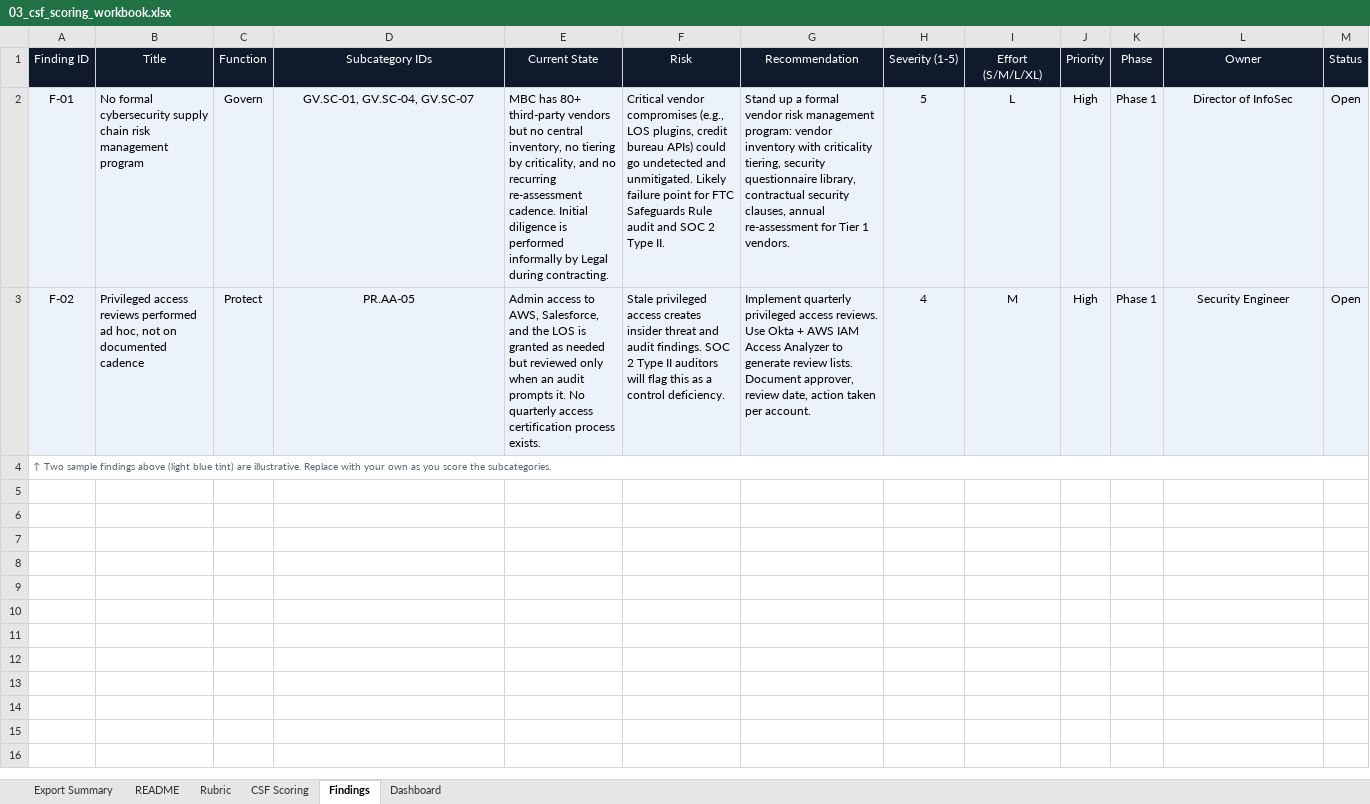
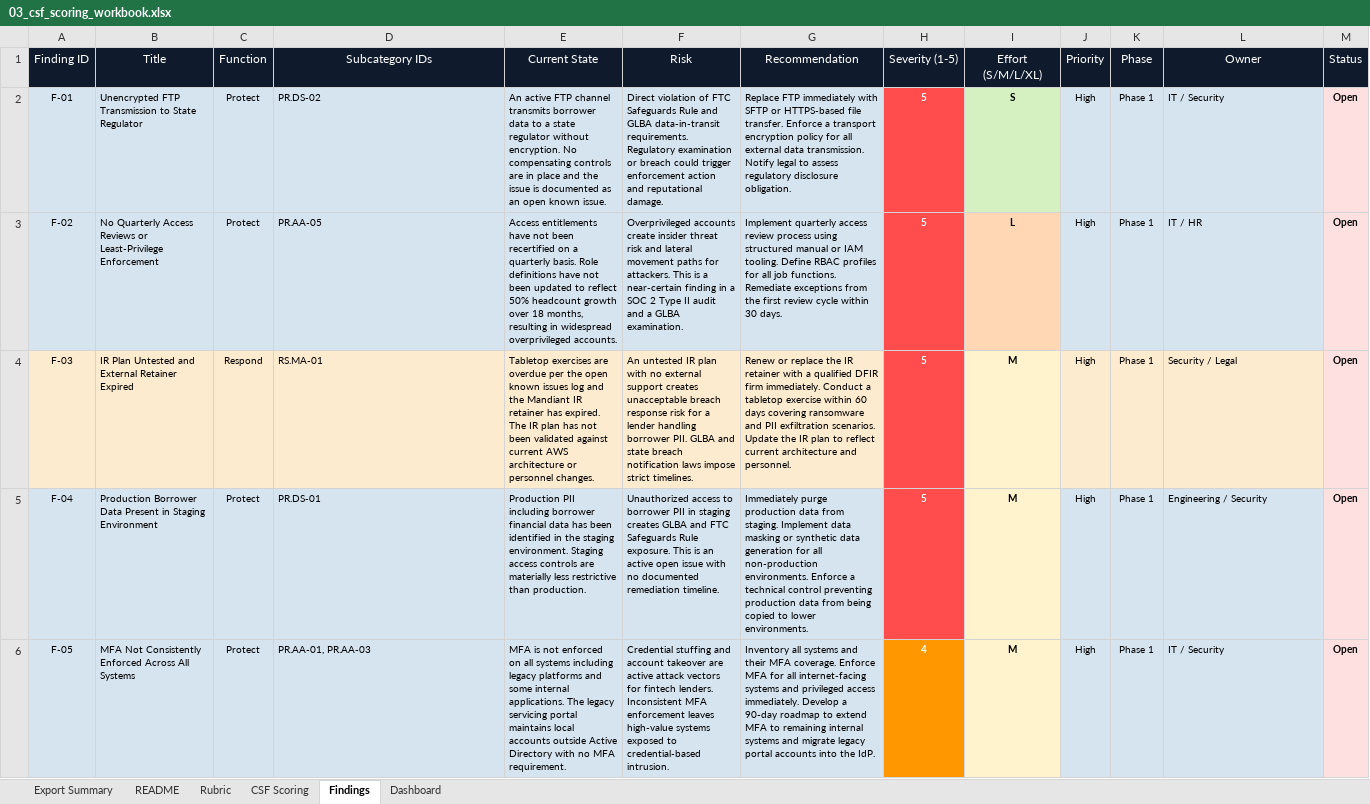
Before and after one commit to James-Minh-Bui/nist-csf-assessment, an Excel workbook: 03_csf_scoring_workbook.xlsx, sheet Findings, drawn as a sheet; only a part is shown; values as stored, in another font and other column widths than the file's, no borders; removed rows and columns are numbered as before the commit, all else as after; the diff covers the shown part only; the diff names each change by its address in the sheet, - before the commit and + after, or states it on an @@ line.

Commit message:
Completed scoring and findings register. Drafted Remidation roadmap.

```diff
--- a/03_csf_scoring_workbook.xlsx (sheet Findings)
+++ b/03_csf_scoring_workbook.xlsx (sheet Findings)
@@ A2:M3 text size: smaller @@
-B2 (Title): No formal cybersecurity supply chain risk management program
+B2 (Title): Unencrypted FTP Transmission to State Regulator
-C2 (Function): Govern
+C2 (Function): Protect
-D2 (Subcategory IDs): GV.SC-01, GV.SC-04, GV.SC-07
+D2 (Subcategory IDs): PR.DS-02
-D2:D3 alignment: center
+D2:D3 alignment: left
-E2 (Current State): MBC has 80+ third-party vendors but no central inventory, no tiering by criticality, and no recurring re-assessment cadence. Initial diligence is performed informally by Legal during contracting.
+E2 (Current State): An active FTP channel transmits borrower data to a state regulator without encryption. No compensating controls are in place and the issue is documented as an open known issue.
-F2 (Risk): Critical vendor compromises (e.g., LOS plugins, credit bureau APIs) could go undetected and unmitigated. Likely failure point for FTC Safeguards Rule audit and SOC 2 Type II.
+F2 (Risk): Direct violation of FTC Safeguards Rule and GLBA data-in-transit requirements. Regulatory examination or breach could trigger enforcement action and reputational damage.
-G2 (Recommendation): Stand up a formal vendor risk management program: vendor inventory with criticality tiering, security questionnaire library, contractual security clauses, annual re-assessment for Tier 1 vendors.
+G2 (Recommendation): Replace FTP immediately with SFTP or HTTPS-based file transfer. Enforce a transport encryption policy for all external data transmission. Notify legal to assess regulatory disclosure obligation.
-H2:I3 bold: off
+H2:I3 bold: on
@@ H2:H3 fill: #EBF2F9 → #FF4C4C, text colour: black → #FFFFFF @@
-I2 (Effort (S/M/L/XL)): L
+I2 (Effort (S/M/L/XL)): S
-I2 fill: #EBF2F9
+I2 fill: #D5F0C1
-L2 (Owner): Director of InfoSec
+L2 (Owner): IT / Security
-L2:L3 alignment: center
+L2:L3 alignment: left
@@ M2:M3 bold: off → on, fill: #EBF2F9 → #FFE0E0 @@
-B3 (Title): Privileged access reviews performed ad hoc, not on documented cadence
+B3 (Title): No Quarterly Access Reviews or Least-Privilege Enforcement
-E3 (Current State): Admin access to AWS, Salesforce, and the LOS is granted as needed but reviewed only when an audit prompts it. No quarterly access certification process exists.
+E3 (Current State): Access entitlements have not been recertified on a quarterly basis. Role definitions have not been updated to reflect 50% headcount growth over 18 months, resulting in widespread overprivileged accounts.
-F3 (Risk): Stale privileged access creates insider threat and audit findings. SOC 2 Type II auditors will flag this as a control deficiency.
+F3 (Risk): Overprivileged accounts create insider threat risk and lateral movement paths for attackers. This is a near-certain finding in a SOC 2 Type II audit and a GLBA examination.
-G3 (Recommendation): Implement quarterly privileged access reviews. Use Okta + AWS IAM Access Analyzer to generate review lists. Document approver, review date, action taken per account.
+G3 (Recommendation): Implement quarterly access review process using structured manual or IAM tooling. Define RBAC profiles for all job functions. Remediate exceptions from the first review cycle within 30 days.
-H3 (Severity (1-5)): 4
+H3 (Severity (1-5)): 5
-I3 (Effort (S/M/L/XL)): M
+I3 (Effort (S/M/L/XL)): L
-I3 fill: #EBF2F9
+I3 fill: #FFD7B5
-L3 (Owner): Security Engineer
+L3 (Owner): IT / HR
-row 4: ↑ Two sample findings above (light blue tint) are illustrative. Replace with your own as you score the subcategories.
+row 4: F-03 | IR Plan Untested and External Retainer Expired | Respond | RS.MA-01 | Tabletop exercises are overdue per the open known issues log and the Mandiant IR retainer has expired. The IR plan has not been validated against current AWS architecture or personnel changes. | An untested IR plan with no external support creates unacceptable breach response risk for a lender handling borrower PII. GLBA and state breach notification laws impose strict timelines. | Renew or replace the IR retainer with a qualified DFIR firm immediately. Conduct a tabletop exercise within 60 days covering ransomware and PII exfiltration scenarios. Update the IR plan to reflect current architecture and personnel. | 5 | M | High | Phase 1 | Security / Legal | Open
+row 5: F-04 | Production Borrower Data Present in Staging Environment | Protect | PR.DS-01 | Production PII including borrower financial data has been identified in the staging environment. Staging access controls are materially less restrictive than production. | Unauthorized access to borrower PII in staging creates GLBA and FTC Safeguards Rule exposure. This is an active open issue with no documented remediation timeline. | Immediately purge production data from staging. Implement data masking or synthetic data generation for all non-production environments. Enforce a technical control preventing production data from being copied to lower environments. | 5 | M | High | Phase 1 | Engineering / Security | Open
+row 6: F-05 | MFA Not Consistently Enforced Across All Systems | Protect | PR.AA-01, PR.AA-03 | MFA is not enforced on all systems including legacy platforms and some internal applications. The legacy servicing portal maintains local accounts outside Active Directory with no MFA requirement. | Credential stuffing and account takeover are active attack vectors for fintech lenders. Inconsistent MFA enforcement leaves high-value systems exposed to credential-based intrusion. | Inventory all systems and their MFA coverage. Enforce MFA for all internet-facing systems and privileged access immediately. Develop a 90-day roadmap to extend MFA to remaining internal systems and migrate legacy portal accounts into the IdP. | 4 | M | High | Phase 1 | IT / Security | Open
```
Also changed, not shown: 5 added rows elsewhere in this sheet, sheet CSF Scoring, sheet Dashboard, 1 other file.
